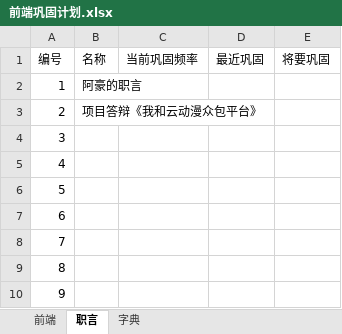
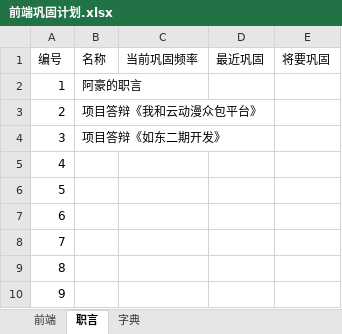
Before and after one commit to FireSmallPanda/swdt, an Excel workbook: 前端巩固计划.xlsx, sheet 职言, drawn as a sheet; only a part is shown; values as stored, in another font and other column widths than the file's, no borders; the diff names each change by its address in the sheet, - before the commit and + after, or states it on an @@ line.

```diff
--- a/前端巩固计划.xlsx (sheet 职言)
+++ b/前端巩固计划.xlsx (sheet 职言)
-B4 (名称): (empty)
+B4 (名称): 项目答辩《如东二期开发》
```
Also changed, not shown: sheet 前端, 1 other file.
